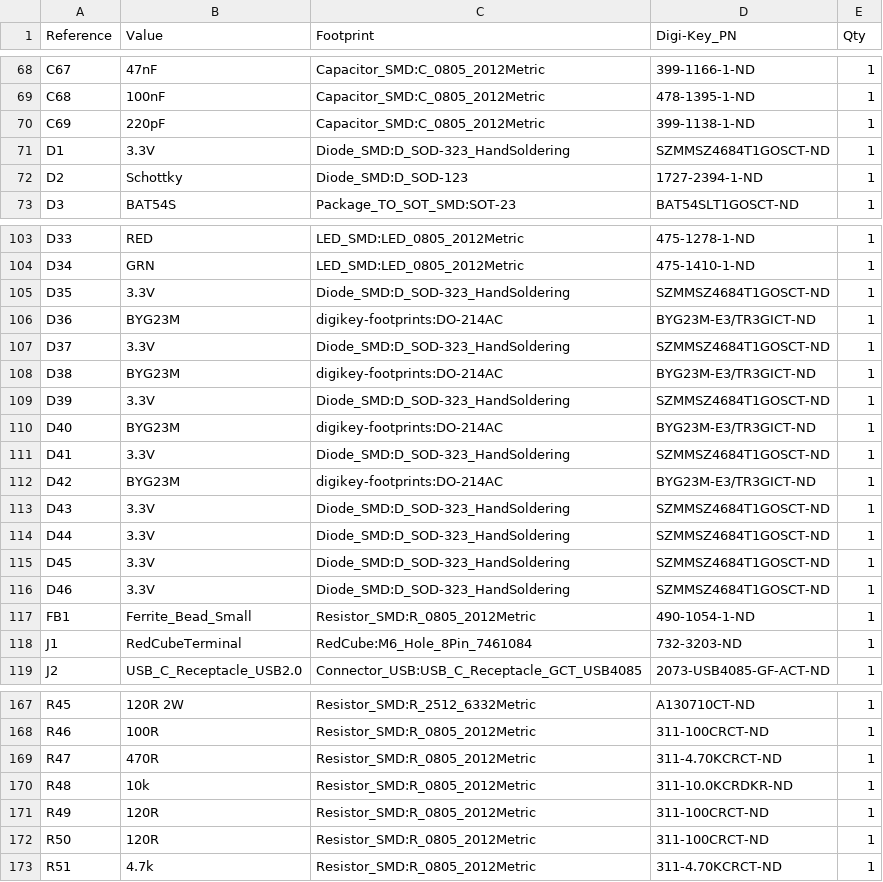
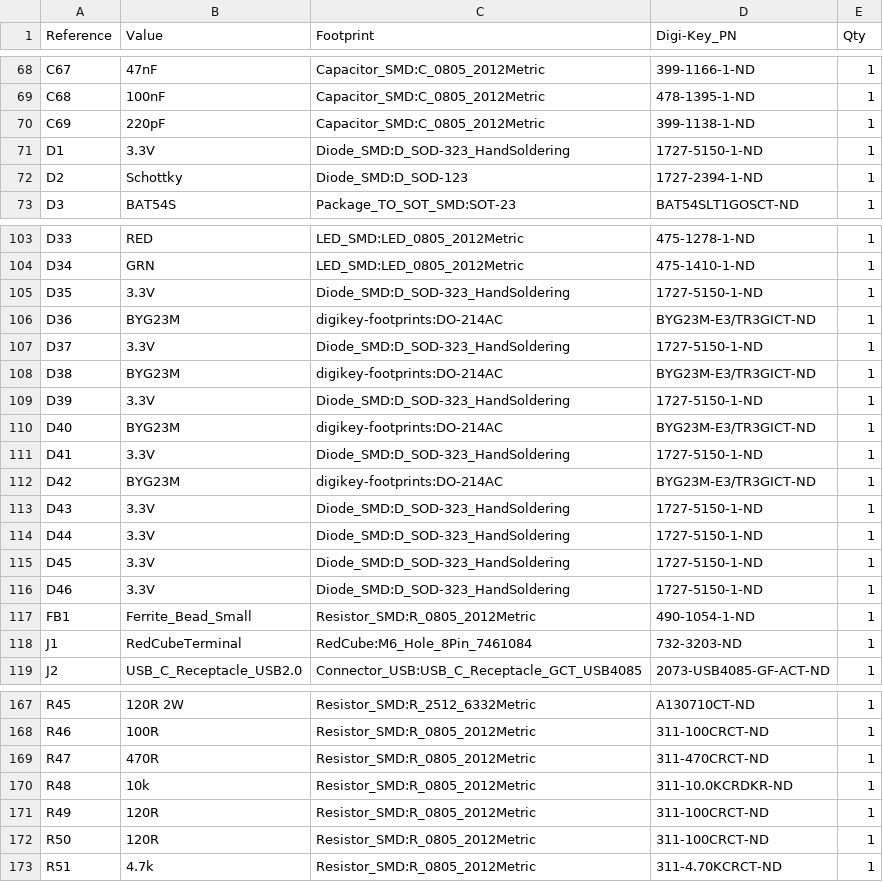
Before and after one commit to corygrant/dingoPDM, a CSV file: Export/V5/DingoPDM_HW_V5_BOM.csv, drawn as a sheet; only a part is shown, gaps mark what is left out.

```diff
--- a/Export/V5/DingoPDM_HW_V5_BOM.csv
+++ b/Export/V5/DingoPDM_HW_V5_BOM.csv
@@ -70,3 +70,3 @@
 "C69","220pF","Capacitor_SMD:C_0805_2012Metric","399-1138-1-ND","1"
-"D1","3.3V","Diode_SMD:D_SOD-323_HandSoldering","SZMMSZ4684T1GOSCT-ND","1"
+"D1","3.3V","Diode_SMD:D_SOD-323_HandSoldering","1727-5150-1-ND","1"
 "D2","Schottky","Diode_SMD:D_SOD-123","1727-2394-1-ND","1"
@@ -104,14 +104,14 @@
 "D34","GRN","LED_SMD:LED_0805_2012Metric","475-1410-1-ND","1"
-"D35","3.3V","Diode_SMD:D_SOD-323_HandSoldering","SZMMSZ4684T1GOSCT-ND","1"
+"D35","3.3V","Diode_SMD:D_SOD-323_HandSoldering","1727-5150-1-ND","1"
 "D36","BYG23M","digikey-footprints:DO-214AC","BYG23M-E3/TR3GICT-ND","1"
-"D37","3.3V","Diode_SMD:D_SOD-323_HandSoldering","SZMMSZ4684T1GOSCT-ND","1"
+"D37","3.3V","Diode_SMD:D_SOD-323_HandSoldering","1727-5150-1-ND","1"
 "D38","BYG23M","digikey-footprints:DO-214AC","BYG23M-E3/TR3GICT-ND","1"
-"D39","3.3V","Diode_SMD:D_SOD-323_HandSoldering","SZMMSZ4684T1GOSCT-ND","1"
+"D39","3.3V","Diode_SMD:D_SOD-323_HandSoldering","1727-5150-1-ND","1"
 "D40","BYG23M","digikey-footprints:DO-214AC","BYG23M-E3/TR3GICT-ND","1"
-"D41","3.3V","Diode_SMD:D_SOD-323_HandSoldering","SZMMSZ4684T1GOSCT-ND","1"
+"D41","3.3V","Diode_SMD:D_SOD-323_HandSoldering","1727-5150-1-ND","1"
 "D42","BYG23M","digikey-footprints:DO-214AC","BYG23M-E3/TR3GICT-ND","1"
-"D43","3.3V","Diode_SMD:D_SOD-323_HandSoldering","SZMMSZ4684T1GOSCT-ND","1"
-"D44","3.3V","Diode_SMD:D_SOD-323_HandSoldering","SZMMSZ4684T1GOSCT-ND","1"
-"D45","3.3V","Diode_SMD:D_SOD-323_HandSoldering","SZMMSZ4684T1GOSCT-ND","1"
-"D46","3.3V","Diode_SMD:D_SOD-323_HandSoldering","SZMMSZ4684T1GOSCT-ND","1"
+"D43","3.3V","Diode_SMD:D_SOD-323_HandSoldering","1727-5150-1-ND","1"
+"D44","3.3V","Diode_SMD:D_SOD-323_HandSoldering","1727-5150-1-ND","1"
+"D45","3.3V","Diode_SMD:D_SOD-323_HandSoldering","1727-5150-1-ND","1"
+"D46","3.3V","Diode_SMD:D_SOD-323_HandSoldering","1727-5150-1-ND","1"
 "FB1","Ferrite_Bead_Small","Resistor_SMD:R_0805_2012Metric","490-1054-1-ND","1"
@@ -168,3 +168,3 @@
 "R46","100R","Resistor_SMD:R_0805_2012Metric","311-100CRCT-ND","1"
-"R47","470R","Resistor_SMD:R_0805_2012Metric","311-4.70KCRCT-ND","1"
+"R47","470R","Resistor_SMD:R_0805_2012Metric","311-470CRCT-ND","1"
 "R48","10k","Resistor_SMD:R_0805_2012Metric","311-10.0KCRDKR-ND","1"
```
Also changed, not shown: 4 other files.
